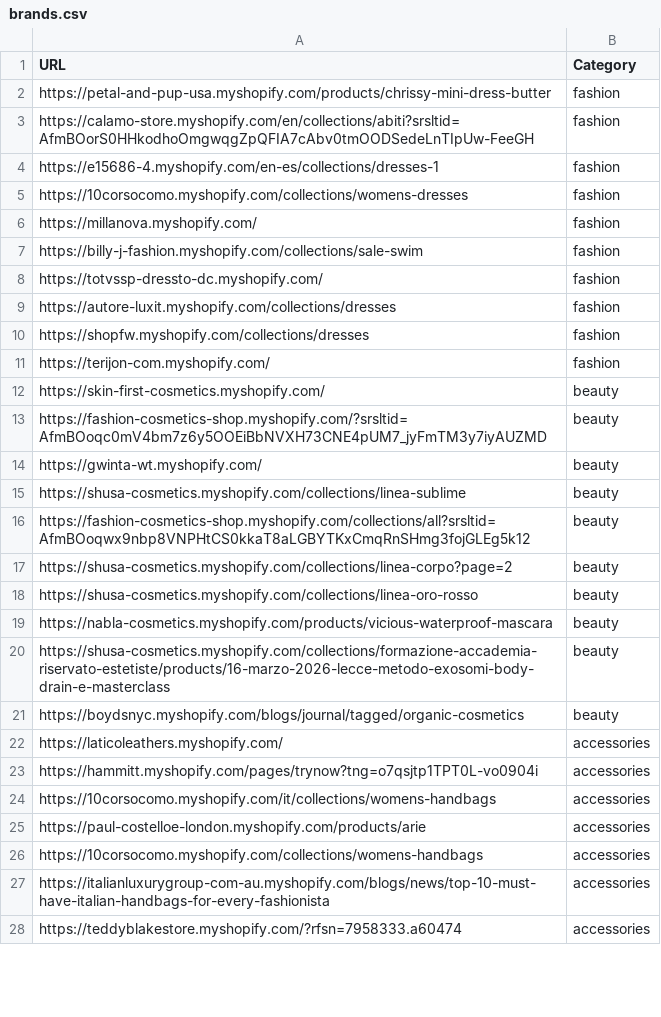
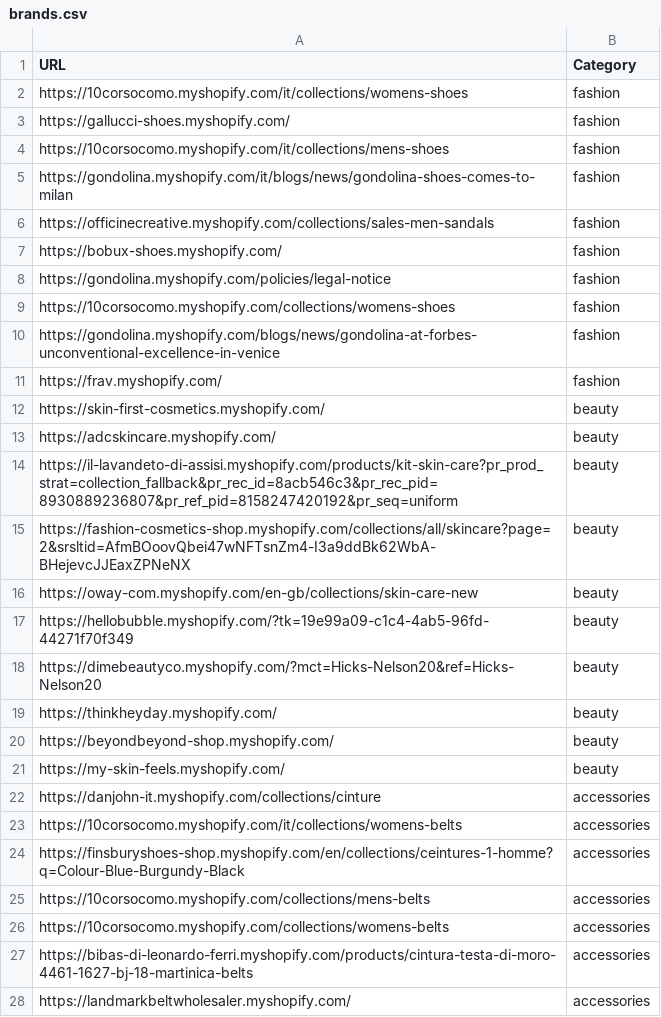
Before and after one commit to LOOKALIKE-AI/Leads, a CSV file: brands.csv, drawn as a sheet; only a part is shown; the diff covers the shown part only.

```diff
--- a/brands.csv
+++ b/brands.csv
@@ -1,28 +1,28 @@
 URL,Category
-https://petal-and-pup-usa.myshopify.com/products/chrissy-mini-dress-butter,fashion
-https://calamo-store.myshopify.com/en/collections/abiti?srsltid=AfmBOorS0HHkodhoOmgwqgZpQFIA7cAbv0tmOODSedeLnTIpUw-FeeGH,fashion
-https://e15686-4.myshopify.com/en-es/collections/dresses-1,fashion
-https://10corsocomo.myshopify.com/collections/womens-dresses,fashion
-https://millanova.myshopify.com/,fashion
-https://billy-j-fashion.myshopify.com/collections/sale-swim,fashion
-https://totvssp-dressto-dc.myshopify.com/,fashion
-https://autore-luxit.myshopify.com/collections/dresses,fashion
-https://shopfw.myshopify.com/collections/dresses,fashion
-https://terijon-com.myshopify.com/,fashion
+https://10corsocomo.myshopify.com/it/collections/womens-shoes,fashion
+https://gallucci-shoes.myshopify.com/,fashion
+https://10corsocomo.myshopify.com/it/collections/mens-shoes,fashion
+https://gondolina.myshopify.com/it/blogs/news/gondolina-shoes-comes-to-milan,fashion
+https://officinecreative.myshopify.com/collections/sales-men-sandals,fashion
+https://bobux-shoes.myshopify.com/,fashion
+https://gondolina.myshopify.com/policies/legal-notice,fashion
+https://10corsocomo.myshopify.com/collections/womens-shoes,fashion
+https://gondolina.myshopify.com/blogs/news/gondolina-at-forbes-unconventional-excellence-in-venice,fashion
+https://frav.myshopify.com/,fashion
 https://skin-first-cosmetics.myshopify.com/,beauty
-https://fashion-cosmetics-shop.myshopify.com/?srsltid=AfmBOoqc0mV4bm7z6y5OOEiBbNVXH73CNE4pUM7_jyFmTM3y7iyAUZMD,beauty
-https://gwinta-wt.myshopify.com/,beauty
-https://shusa-cosmetics.myshopify.com/collections/linea-sublime,beauty
-https://fashion-cosmetics-shop.myshopify.com/collections/all?srsltid=AfmBOoqwx9nbp8VNPHtCS0kkaT8aLGBYTKxCmqRnSHmg3fojGLEg5k12,beauty
-https://shusa-cosmetics.myshopify.com/collections/linea-corpo?page=2,beauty
-https://shusa-cosmetics.myshopify.com/collections/linea-oro-rosso,beauty
-https://nabla-cosmetics.myshopify.com/products/vicious-waterproof-mascara,beauty
-https://shusa-cosmetics.myshopify.com/collections/formazione-accademia-riservato-estetiste/products/16-marzo-2026-lecce-metodo-exosomi-body-drain-e-masterclass,beauty
-https://boydsnyc.myshopify.com/blogs/journal/tagged/organic-cosmetics,beauty
-https://laticoleathers.myshopify.com/,accessories
-https://hammitt.myshopify.com/pages/trynow?tng=o7qsjtp1TPT0L-vo0904i,accessories
-https://10corsocomo.myshopify.com/it/collections/womens-handbags,accessories
-https://paul-costelloe-london.myshopify.com/products/arie,accessories
-https://10corsocomo.myshopify.com/collections/womens-handbags,accessories
-https://italianluxurygroup-com-au.myshopify.com/blogs/news/top-10-must-have-italian-handbags-for-every-fashionista,accessories
-https://teddyblakestore.myshopify.com/?rfsn=7958333.a60474,accessories
+https://adcskincare.myshopify.com/,beauty
+https://il-lavandeto-di-assisi.myshopify.com/products/kit-skin-care?pr_prod_strat=collection_fallback&pr_rec_id=8acb546c3&pr_rec_pid=8930889236807&pr_ref_pid=8158247420192&pr_seq=uniform,beauty
+https://fashion-cosmetics-shop.myshopify.com/collections/all/skincare?page=2&srsltid=AfmBOoovQbei47wNFTsnZm4-I3a9ddBk62WbA-BHejevcJJEaxZPNeNX,beauty
+https://oway-com.myshopify.com/en-gb/collections/skin-care-new,beauty
+https://hellobubble.myshopify.com/?tk=19e99a09-c1c4-4ab5-96fd-44271f70f349,beauty
+https://dimebeautyco.myshopify.com/?mct=Hicks-Nelson20&ref=Hicks-Nelson20,beauty
+https://thinkheyday.myshopify.com/,beauty
+https://beyondbeyond-shop.myshopify.com/,beauty
+https://my-skin-feels.myshopify.com/,beauty
+https://danjohn-it.myshopify.com/collections/cinture,accessories
+https://10corsocomo.myshopify.com/it/collections/womens-belts,accessories
+https://finsburyshoes-shop.myshopify.com/en/collections/ceintures-1-homme?q=Colour-Blue-Burgundy-Black,accessories
+https://10corsocomo.myshopify.com/collections/mens-belts,accessories
+https://10corsocomo.myshopify.com/collections/womens-belts,accessories
+https://bibas-di-leonardo-ferri.myshopify.com/products/cintura-testa-di-moro-4461-1627-bj-18-martinica-belts,accessories
+https://landmarkbeltwholesaler.myshopify.com/,accessories
```
Also changed, not shown: 13 edited cells elsewhere in this file, leads.csv.
